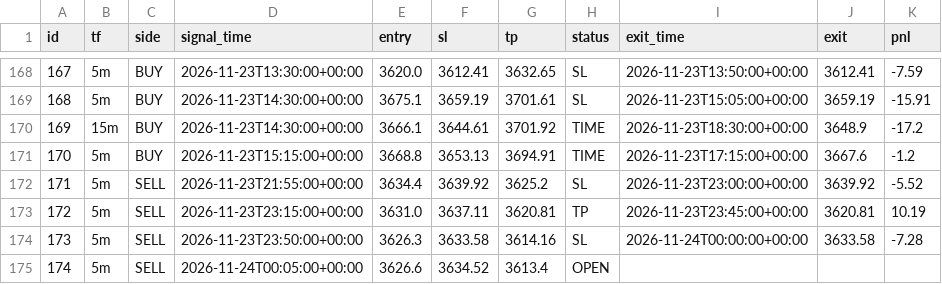
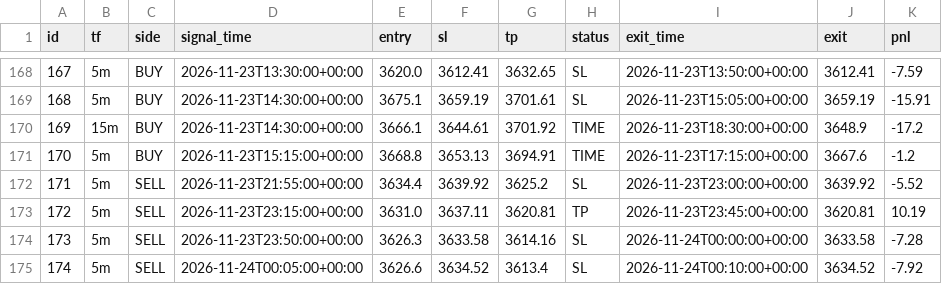
Before and after one commit to wasmehari-lang/-, a CSV file: trades.csv, drawn as a sheet; only a part is shown, gaps mark what is left out.

Commit message:
update trades

```diff
--- a/trades.csv
+++ b/trades.csv
@@ -174,2 +174,2 @@ id,tf,side,signal_time,entry,sl,tp,status,exit_time,exit,pnl
 173,5m,SELL,2026-11-23T23:50:00+00:00,3626.3,3633.58,3614.16,SL,2026-11-24T00:00:00+00:00,3633.58,-7.28
-174,5m,SELL,2026-11-24T00:05:00+00:00,3626.6,3634.52,3613.4,OPEN,,,
+174,5m,SELL,2026-11-24T00:05:00+00:00,3626.6,3634.52,3613.4,SL,2026-11-24T00:10:00+00:00,3634.52,-7.92
```
